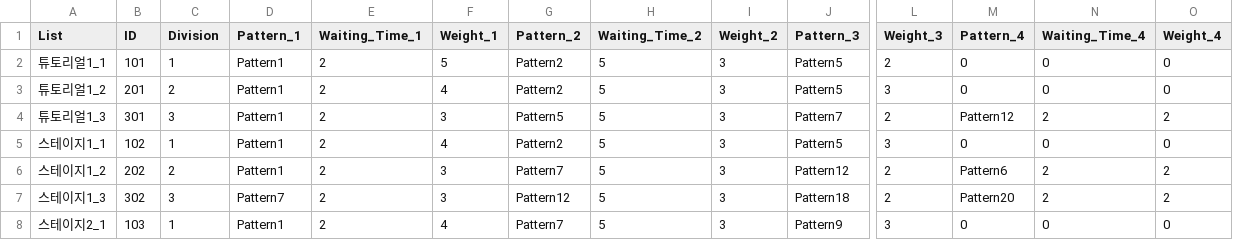
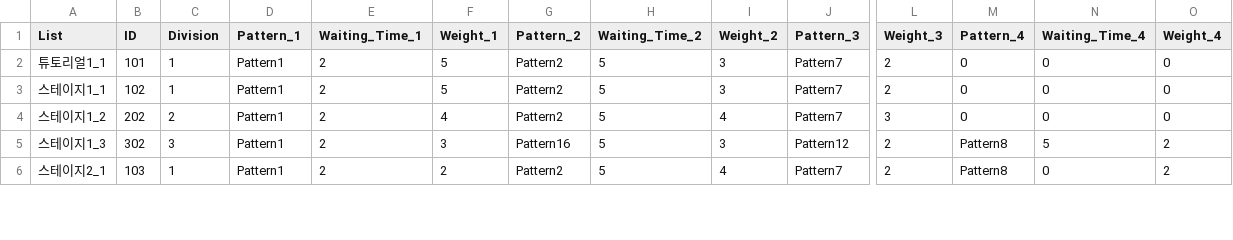
Before and after one commit to HAGU-G/Another-World-King, a CSV file: Assets/Resources/DataTables/MonAppare_Table.csv, drawn as a sheet; only a part is shown, gaps mark what is left out; removed rows and columns are numbered as before the commit, all else as after; rows hold the shown columns only; the diff covers the shown part only; the diff names each change by its address in the sheet, - before the commit and + after, or states it on an @@ line.

```diff
--- a/Assets/Resources/DataTables/MonAppare_Table.csv
+++ b/Assets/Resources/DataTables/MonAppare_Table.csv
-J2 (Pattern_3): Pattern5
+J2 (Pattern_3): Pattern7
-row 3: 튜토리얼1_2 | 201 | 2 | Pattern1 | 2 | 4 | Pattern2 | 5 | 3 | Pattern5 | 3 | 0 | 0 | 0
-row 4: 튜토리얼1_3 | 301 | 3 | Pattern1 | 2 | 3 | Pattern5 | 5 | 3 | Pattern7 | 2 | Pattern12 | 2 | 2
-F3 (Weight_1): 4
+F3 (Weight_1): 5
-J3 (Pattern_3): Pattern5
+J3 (Pattern_3): Pattern7
-L3 (Weight_3): 3
+L3 (Weight_3): 2
-F4 (Weight_1): 3
+F4 (Weight_1): 4
-G4 (Pattern_2): Pattern7
+G4 (Pattern_2): Pattern2
-I4 (Weight_2): 3
+I4 (Weight_2): 4
-J4 (Pattern_3): Pattern12
+J4 (Pattern_3): Pattern7
-L4 (Weight_3): 2
+L4 (Weight_3): 3
-M4 (Pattern_4): Pattern6
+M4 (Pattern_4): 0
-N4 (Waiting_Time_4): 2
+N4 (Waiting_Time_4): 0
-O4 (Weight_4): 2
+O4 (Weight_4): 0
-D5 (Pattern_1): Pattern7
+D5 (Pattern_1): Pattern1
-G5 (Pattern_2): Pattern12
+G5 (Pattern_2): Pattern16
-J5 (Pattern_3): Pattern18
+J5 (Pattern_3): Pattern12
-M5 (Pattern_4): Pattern20
+M5 (Pattern_4): Pattern8
-N5 (Waiting_Time_4): 2
+N5 (Waiting_Time_4): 5
-F6 (Weight_1): 4
+F6 (Weight_1): 2
-G6 (Pattern_2): Pattern7
+G6 (Pattern_2): Pattern2
-I6 (Weight_2): 3
+I6 (Weight_2): 4
-J6 (Pattern_3): Pattern9
+J6 (Pattern_3): Pattern7
-L6 (Weight_3): 3
+L6 (Weight_3): 2
-M6 (Pattern_4): 0
+M6 (Pattern_4): Pattern8
-O6 (Weight_4): 0
+O6 (Weight_4): 2
```
Also changed, not shown: 108 edited cells elsewhere in this file, Assets/Resources/DataTables/Stage_Table.csv, 11 other files.
